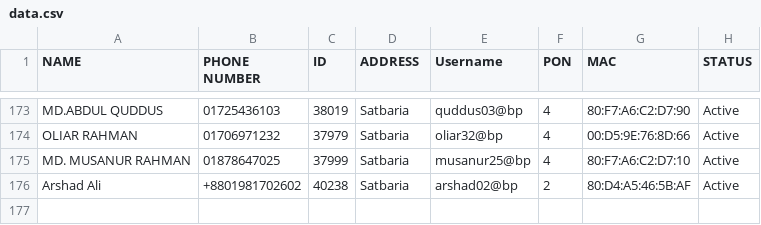
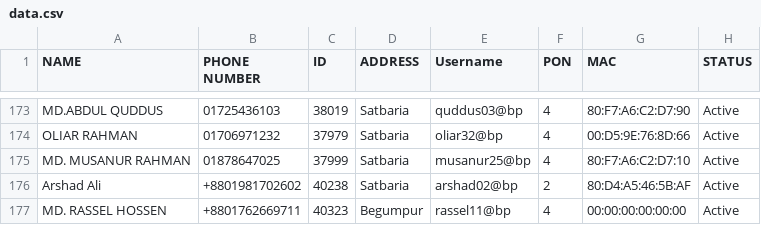
Before and after one commit to masud673/masud, a CSV file: data.csv, drawn as a sheet; only a part is shown, gaps mark what is left out.

Commit message:
data.csv

```diff
--- a/data.csv
+++ b/data.csv
@@ -176 +176,2 @@ MD. MUSANUR RAHMAN,01878647025,37999,Satbaria,musanur25@bp,4,80:F7:A6:C2:D7:10,A
 Arshad Ali,+8801981702602,40238,Satbaria,arshad02@bp,2,80:D4:A5:46:5B:AF,Active
+MD. RASSEL HOSSEN,+8801762669711,40323,Begumpur,rassel11@bp,4,00:00:00:00:00:00,Active
```
